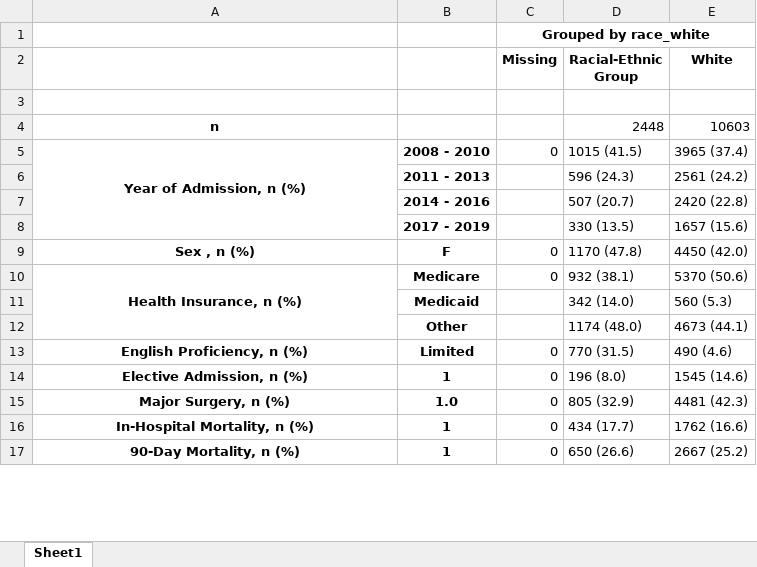
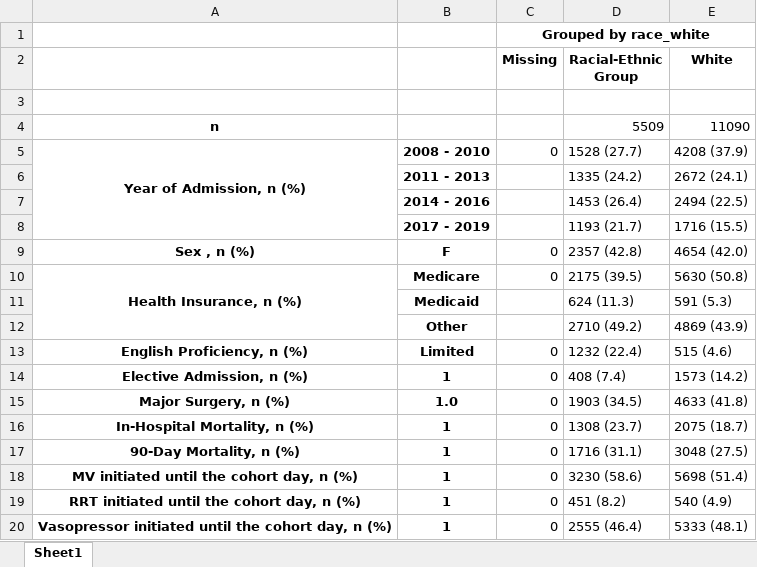
Before and after one commit to joamats/mit-sepsis-tx, an Excel workbook: results/table1/coh_1.xlsx, sheet Sheet1, drawn as a sheet; only a part is shown; values as stored, in another font and other column widths than the file's, no borders; the diff covers the shown part only; the diff names each change by its address in the sheet, - before the commit and + after, or states it on an @@ line.

```diff
--- a/results/table1/coh_1.xlsx (sheet Sheet1)
+++ b/results/table1/coh_1.xlsx (sheet Sheet1)
-D4 (Racial-Ethnic Group): 2448
+D4 (Racial-Ethnic Group): 5509
-E4 (White): 10603
+E4 (White): 11090
-D5 (Racial-Ethnic Group): 1015 (41.5)
+D5 (Racial-Ethnic Group): 1528 (27.7)
-E5 (White): 3965 (37.4)
+E5 (White): 4208 (37.9)
-D6 (Racial-Ethnic Group): 596 (24.3)
+D6 (Racial-Ethnic Group): 1335 (24.2)
-E6 (White): 2561 (24.2)
+E6 (White): 2672 (24.1)
-D7 (Racial-Ethnic Group): 507 (20.7)
+D7 (Racial-Ethnic Group): 1453 (26.4)
-E7 (White): 2420 (22.8)
+E7 (White): 2494 (22.5)
-D8 (Racial-Ethnic Group): 330 (13.5)
+D8 (Racial-Ethnic Group): 1193 (21.7)
-E8 (White): 1657 (15.6)
+E8 (White): 1716 (15.5)
-D9 (Racial-Ethnic Group): 1170 (47.8)
+D9 (Racial-Ethnic Group): 2357 (42.8)
-E9 (White): 4450 (42.0)
+E9 (White): 4654 (42.0)
-D10 (Racial-Ethnic Group): 932 (38.1)
+D10 (Racial-Ethnic Group): 2175 (39.5)
-E10 (White): 5370 (50.6)
+E10 (White): 5630 (50.8)
-D11 (Racial-Ethnic Group): 342 (14.0)
+D11 (Racial-Ethnic Group): 624 (11.3)
-E11 (White): 560 (5.3)
+E11 (White): 591 (5.3)
-D12 (Racial-Ethnic Group): 1174 (48.0)
+D12 (Racial-Ethnic Group): 2710 (49.2)
-E12 (White): 4673 (44.1)
+E12 (White): 4869 (43.9)
-D13 (Racial-Ethnic Group): 770 (31.5)
+D13 (Racial-Ethnic Group): 1232 (22.4)
-E13 (White): 490 (4.6)
+E13 (White): 515 (4.6)
-D14 (Racial-Ethnic Group): 196 (8.0)
+D14 (Racial-Ethnic Group): 408 (7.4)
-E14 (White): 1545 (14.6)
+E14 (White): 1573 (14.2)
-D15 (Racial-Ethnic Group): 805 (32.9)
+D15 (Racial-Ethnic Group): 1903 (34.5)
-E15 (White): 4481 (42.3)
+E15 (White): 4633 (41.8)
-D16 (Racial-Ethnic Group): 434 (17.7)
+D16 (Racial-Ethnic Group): 1308 (23.7)
-E16 (White): 1762 (16.6)
+E16 (White): 2075 (18.7)
-D17 (Racial-Ethnic Group): 650 (26.6)
+D17 (Racial-Ethnic Group): 1716 (31.1)
-E17 (White): 2667 (25.2)
+E17 (White): 3048 (27.5)
+row 18: MV initiated until the cohort day, n (%) | 1 | 0 | 3230 (58.6) | 5698 (51.4)
+row 19: RRT initiated until the cohort day, n (%) | 1 | 0 | 451 (8.2) | 540 (4.9)
+row 20: Vasopressor initiated until the cohort day, n (%) | 1 | 0 | 2555 (46.4) | 5333 (48.1)
```
Also changed, not shown: 10 added rows, 25 removed rows and 124 edited cells elsewhere in this sheet, results/table1/all.xlsx, results/table1/coh_2.xlsx, 4 other files.
